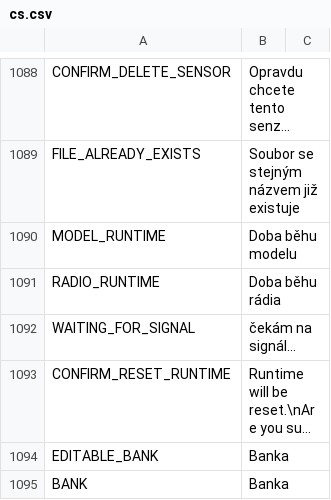
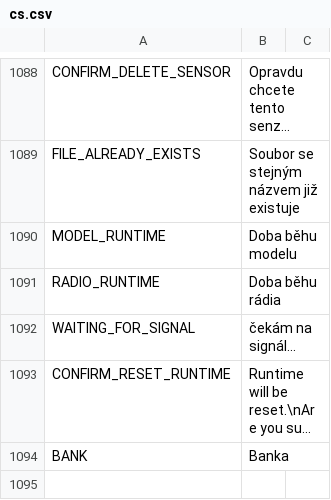
Before and after one commit to FrSkyRC/ETHOS-Feedback-Community, a CSV file: translations/display/cs.csv, drawn as a sheet; only a part is shown, gaps mark what is left out; long unchanged cells end in …; the diff names each change by its address in the sheet, - before the commit and + after, or states it on an @@ line.

Commit message:
No need for EDITABLE_BANK, except HE and CN

```diff
--- a/translations/display/cs.csv
+++ b/translations/display/cs.csv
-row 1094: EDITABLE_BANK | Banka
```
Also changed, not shown: translations/display/de.csv, translations/display/en.csv, 8 other files.
